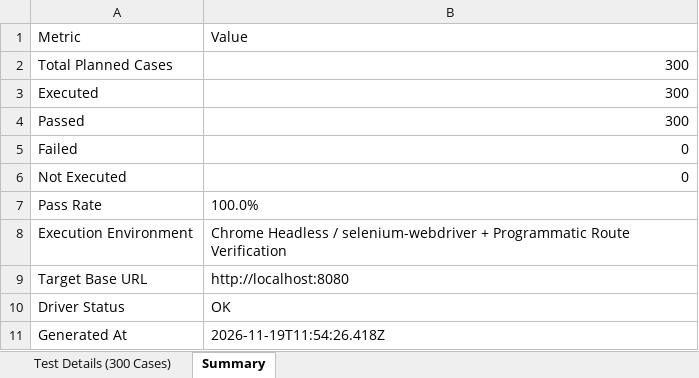
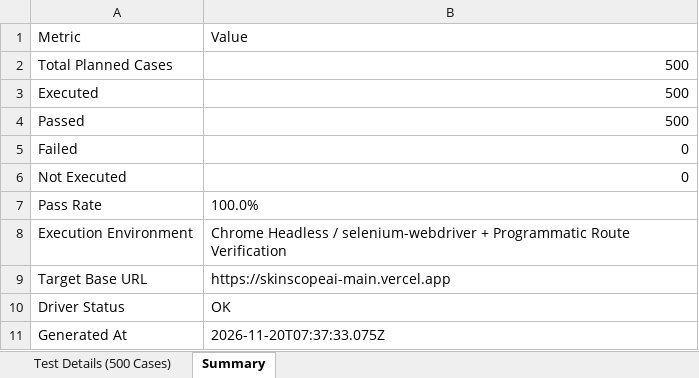
Before and after one commit to STEVEN-197/Skin-Scope-Ai, an Excel workbook: All_Test_Reports_Excel/1_Selenium_Web_Test_Report.xlsx, sheet Summary, drawn as a sheet; values as stored, in another font and other column widths than the file's, no borders; the diff names each change by its address in the sheet, - before the commit and + after, or states it on an @@ line.

```diff
--- a/All_Test_Reports_Excel/1_Selenium_Web_Test_Report.xlsx (sheet Summary)
+++ b/All_Test_Reports_Excel/1_Selenium_Web_Test_Report.xlsx (sheet Summary)
-sheet tab: Test Details (300 Cases)
+sheet tab: Test Details (500 Cases)
-B2:B4: 300
+B2:B4: 500
-B9: http://localhost:8080
+B9: https://skinscopeai-main.vercel.app
-B11: 2026-11-19T11:54:26.418Z
+B11: 2026-11-20T07:37:33.075Z
```
Also changed, not shown: sheet Test Details (500 Cases), All_Test_Reports_Excel/2_Appium_Mobile_Test_Report.xlsx, appium-tests/Appium_Mobile_Test_Report.xlsx, 6 other files.
